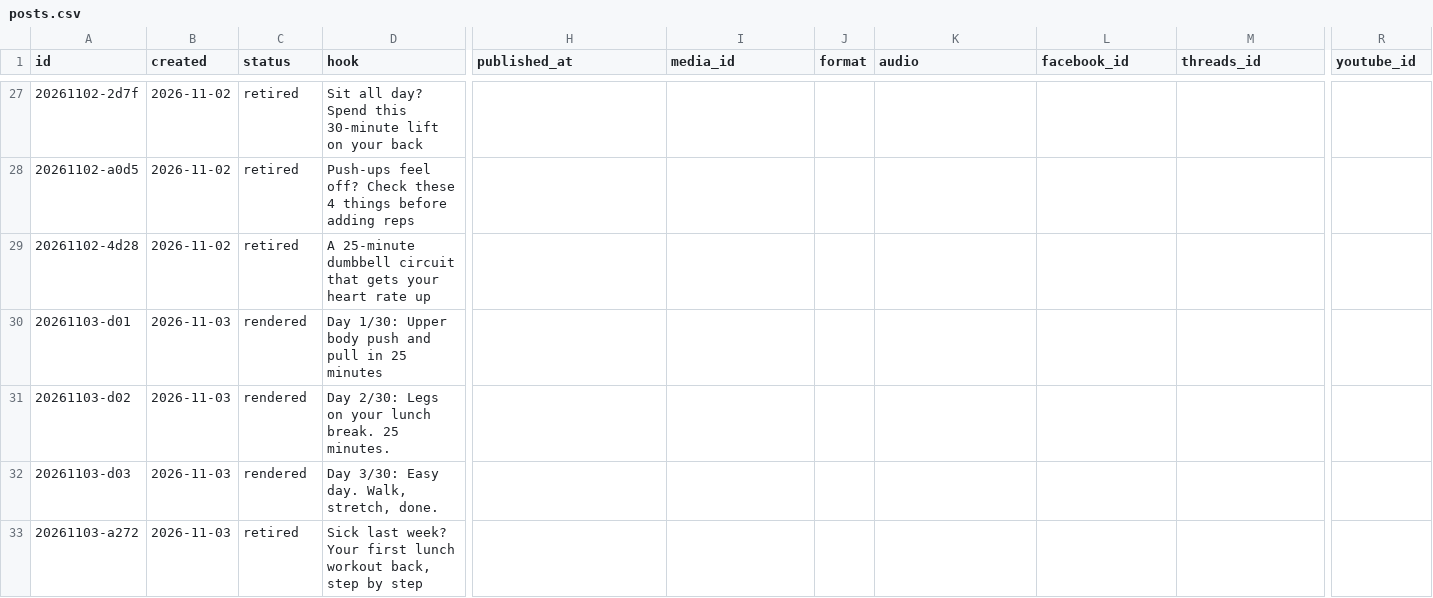
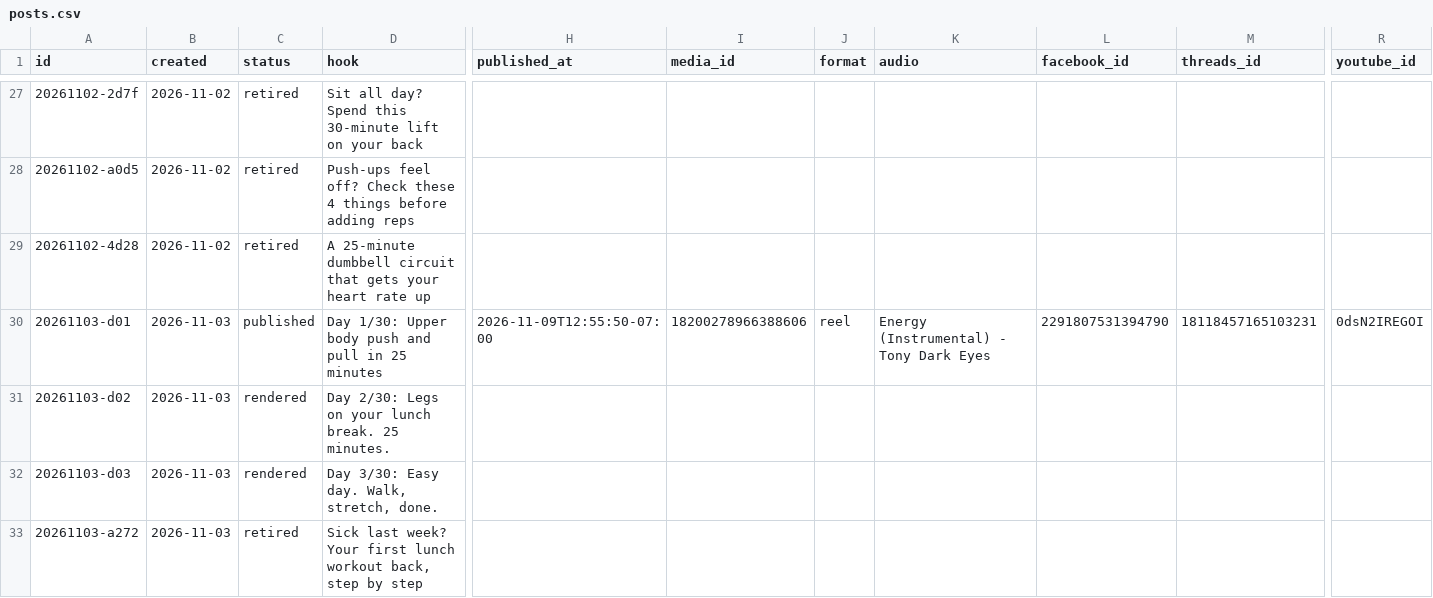
Before and after one commit to lunchbreaklifts/lunch-break-lifts, a CSV file: posts.csv, drawn as a sheet; only a part is shown, gaps mark what is left out; the diff names each change by its address in the sheet, - before the commit and + after, or states it on an @@ line.

Commit message:
Published post

```diff
--- a/posts.csv
+++ b/posts.csv
-C30 (status): rendered
+C30 (status): published
-H30 (published_at): (empty)
+H30 (published_at): 2026-11-09T12:55:50-07:00
-I30 (media_id): (empty)
+I30 (media_id): 18200278966388606
-J30 (format): (empty)
+J30 (format): reel
-K30 (audio): (empty)
+K30 (audio): Energy (Instrumental) - Tony Dark Eyes
-L30 (facebook_id): (empty)
+L30 (facebook_id): 2291807531394790
-M30 (threads_id): (empty)
+M30 (threads_id): 18118457165103231
-R30 (youtube_id): (empty)
+R30 (youtube_id): 0dsN2IREGOI
```
Also changed, not shown: 2 other files.
